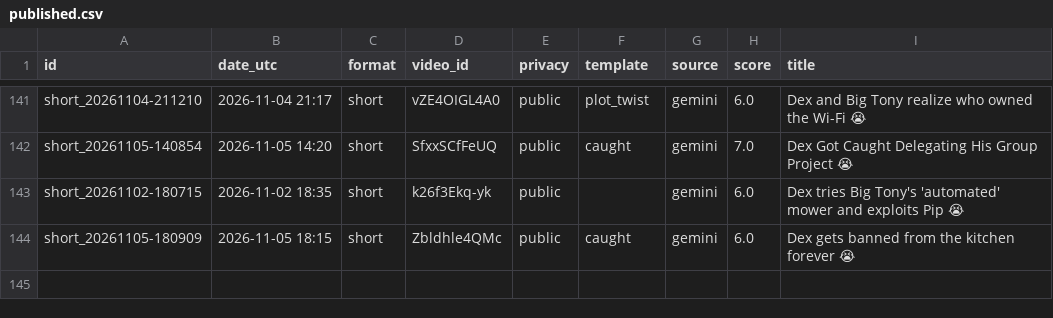
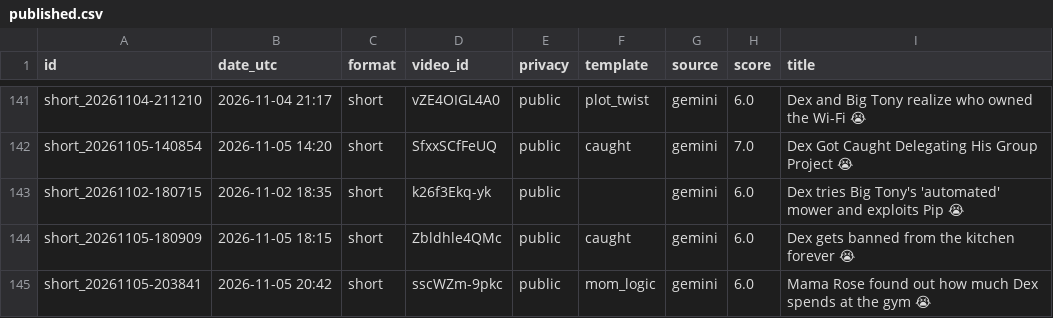
Before and after one commit to olgunkadirgulhan/dex-and-friends, a CSV file: published.csv, drawn as a sheet; only a part is shown, gaps mark what is left out; the diff names each change by its address in the sheet, - before the commit and + after, or states it on an @@ line.

Commit message:
video: 2026-11-05-2042

```diff
--- a/published.csv
+++ b/published.csv
+row 145: short_20261105-203841 | 2026-11-05 20:42 | short | sscWZm-9pkc | public | mom_logic | gemini | 6.0 | Mama Rose found out how much Dex spends at the gym 😭
```
Also changed, not shown: 1 other file.
